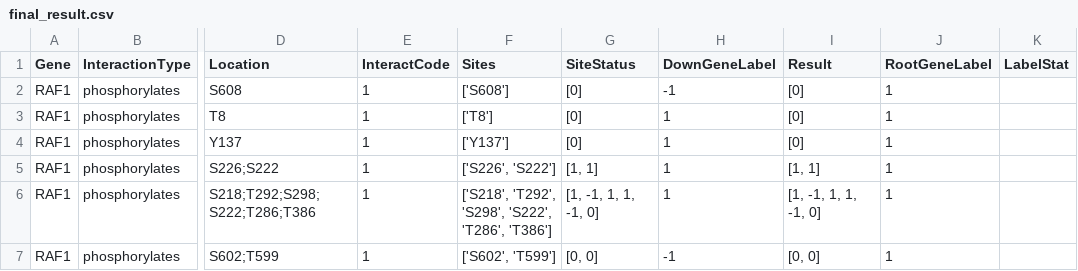
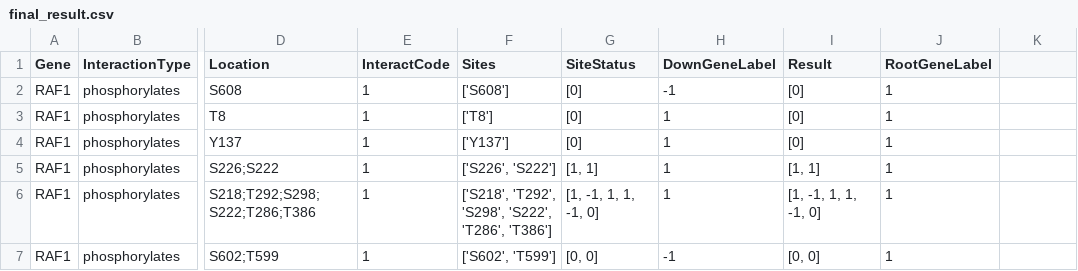
Before and after one commit to KisanThapa/GeneMutationClassification, a CSV file: data/outputs/final/final_result.csv, drawn as a sheet; only a part is shown, gaps mark what is left out; the diff names each change by its address in the sheet, - before the commit and + after, or states it on an @@ line.

```diff
--- a/data/outputs/final/final_result.csv
+++ b/data/outputs/final/final_result.csv
-K1: LabelStat
+K1: (empty)
```
Also changed, not shown: 2 other files.
